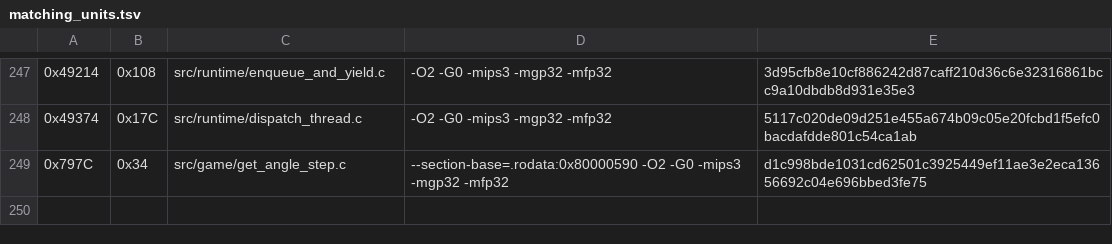
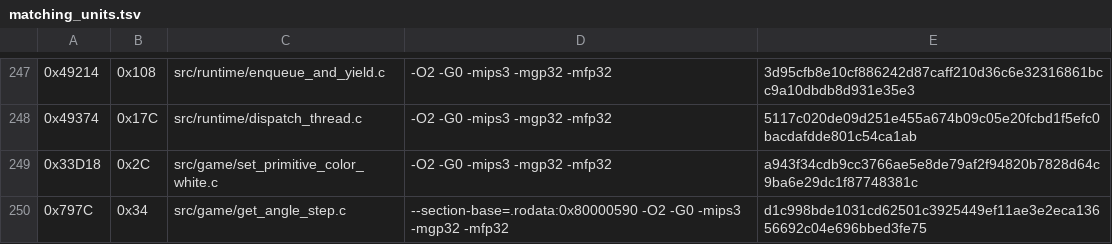
Before and after one commit to TheGh0stShip/Rugrats-Scavenger-Hunt, a TSV file: config/us/matching_units.tsv, drawn as a sheet; only a part is shown, gaps mark what is left out; the diff names each change by its address in the sheet, - before the commit and + after, or states it on an @@ line.

Commit message:
Match white primitive color wrapper

```diff
--- a/config/us/matching_units.tsv
+++ b/config/us/matching_units.tsv
+row 249: 0x33D18 | 0x2C | src/game/set_primitive_color_white.c | -O2 -G0 -mips3 -mgp32 -mfp32 | a943f34cdb9cc3766ae5e8de79af2f94820b7828d64c9ba6e29dc1f87748381c
```
Also changed, not shown: 4 other files.
